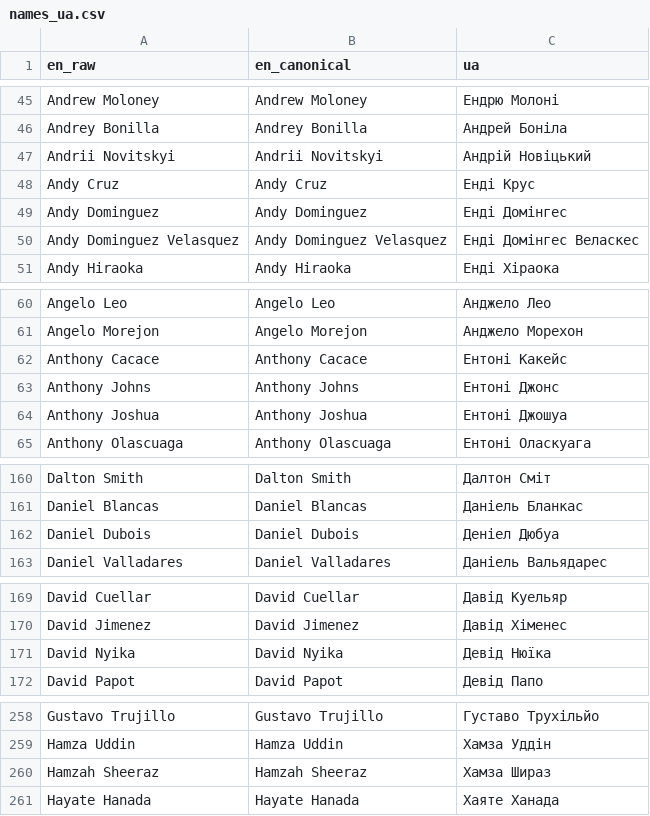
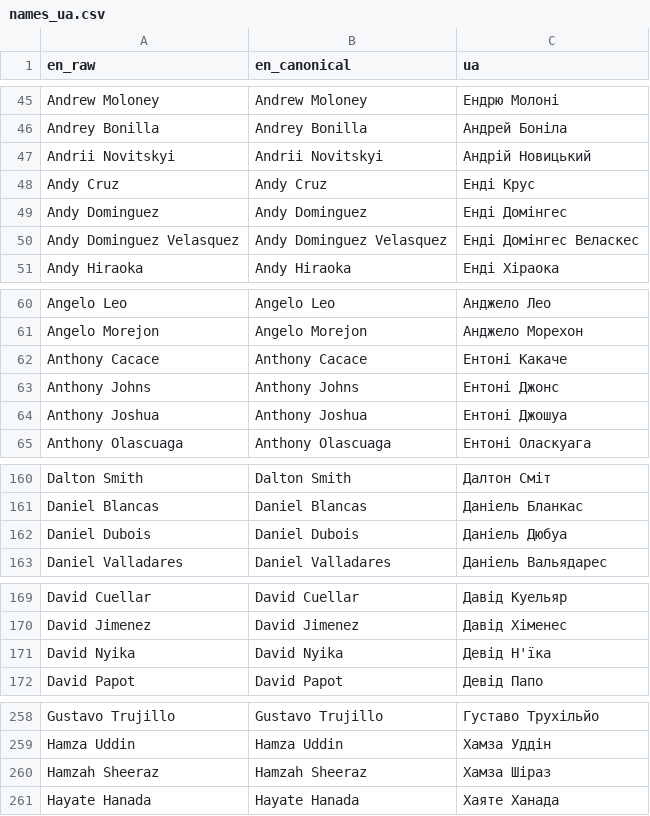
Before and after one commit to AndriiRozanov/boxing12x3, a CSV file: data/names_ua.csv, drawn as a sheet; only a part is shown, gaps mark what is left out; the diff covers the shown part only.

```diff
--- a/data/names_ua.csv
+++ b/data/names_ua.csv
@@ -46,3 +46,3 @@ Andrew Moloney,Andrew Moloney,Ендрю Молоні
 Andrey Bonilla,Andrey Bonilla,Андрей Боніла
-Andrii Novitskyi,Andrii Novitskyi,Андрій Новіцький
+Andrii Novitskyi,Andrii Novitskyi,Андрій Новицький
 Andy Cruz,Andy Cruz,Енді Крус
@@ -61,3 +61,3 @@ Angelo Leo,Angelo Leo,Анджело Лео
 Angelo Morejon,Angelo Morejon,Анджело Морехон
-Anthony Cacace,Anthony Cacace,Ентоні Какейс
+Anthony Cacace,Anthony Cacace,Ентоні Какаче
 Anthony Johns,Anthony Johns,Ентоні Джонс
@@ -161,3 +161,3 @@ Dalton Smith,Dalton Smith,Далтон Сміт
 Daniel Blancas,Daniel Blancas,Даніель Бланкас
-Daniel Dubois,Daniel Dubois,Деніел Дюбуа
+Daniel Dubois,Daniel Dubois,Даніель Дюбуа
 Daniel Valladares,Daniel Valladares,Даніель Вальядарес
@@ -170,3 +170,3 @@ David Cuellar,David Cuellar,Давід Куельяр
 David Jimenez,David Jimenez,Давід Хіменес
-David Nyika,David Nyika,Девід Нюїка
+David Nyika,David Nyika,Девід Н'їка
 David Papot,David Papot,Девід Папо
@@ -259,3 +259,3 @@ Gustavo Trujillo,Gustavo Trujillo,Густаво Трухільйо
 Hamza Uddin,Hamza Uddin,Хамза Уддін
-Hamzah Sheeraz,Hamzah Sheeraz,Хамза Шираз
+Hamzah Sheeraz,Hamzah Sheeraz,Хамза Шіраз
 Hayate Hanada,Hayate Hanada,Хаяте Ханада
```
Also changed, not shown: 20 edited cells elsewhere in this file, 15 other files.
